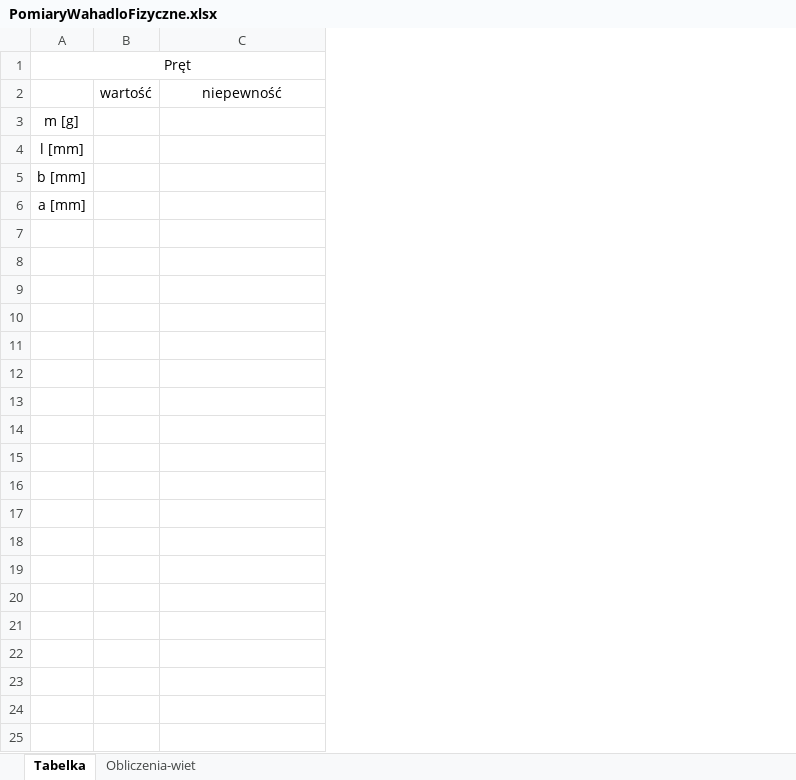
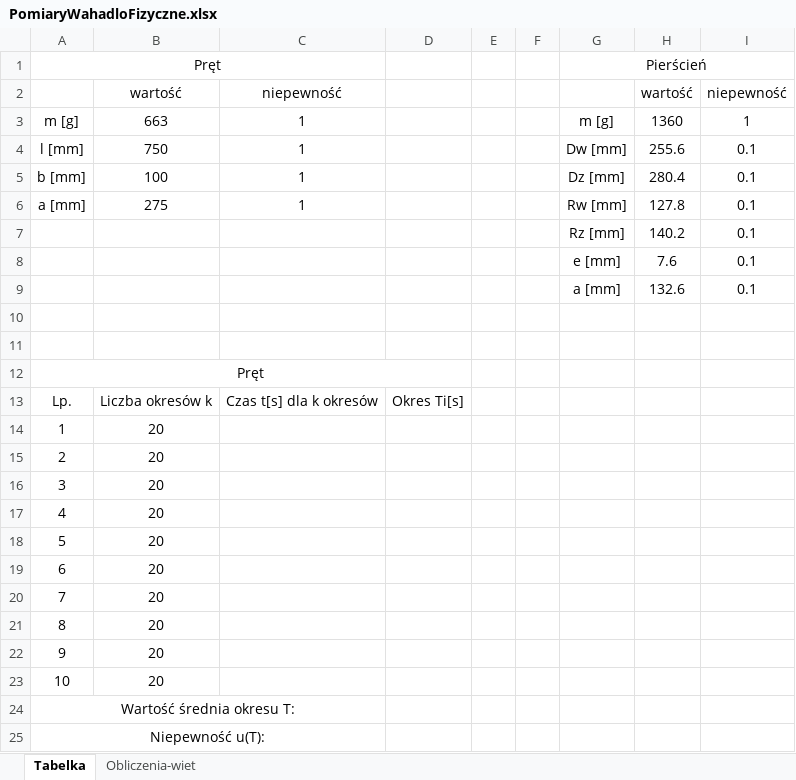
Before and after one commit to Ewastachow/SprawozdaniaFizyka, an Excel workbook: Lab 2 - Wahało fizyczne/PomiaryWahadloFizyczne.xlsx, sheet Tabelka, drawn as a sheet; values as stored, in another font and other column widths than the file's, no borders; removed rows and columns are numbered as before the commit, all else as after; the diff names each change by its address in the sheet, - before the commit and + after, or states it on an @@ line.

Commit message:
v2.0

```diff
--- a/Lab 2 - Wahało fizyczne/PomiaryWahadloFizyczne.xlsx (sheet Tabelka)
+++ b/Lab 2 - Wahało fizyczne/PomiaryWahadloFizyczne.xlsx (sheet Tabelka)
-column B, row 2: wartość
+column B, rows 2-6: wartość | 663 | 750 | 100 | 275
+column D, empty
+column E, empty
+column F, empty
+column G, rows 1-6: Pierścień |  | m [g] | Dw [mm] | Dz [mm] | Rw [mm]
+column H, rows 2-6: wartość | 1360 | 255.6 | 280.4 | 127.8
+column I, rows 2-6: niepewność | 1 | 0.1 | 0.1 | 0.1
-C3:C6: (empty)
+C3:C6: 1
+row 7:  |  |  |  |  |  | Rz [mm] | 140.2 | 0.1
+row 8:  |  |  |  |  |  | e [mm] | 7.6 | 0.1
+row 9:  |  |  |  |  |  | a [mm] | 132.6 | 0.1
+row 10: (empty)
+row 11: (empty)
+row 12: Pręt
+row 13: Lp. | Liczba okresów k | Czas t[s] dla k okresów | Okres Ti[s]
+row 14: 1 | 20
+row 15: 2 | 20
+row 16: 3 | 20
+row 17: 4 | 20
+row 18: 5 | 20
+row 19: 6 | 20
+row 20: 7 | 20
+row 21: 8 | 20
+row 22: 9 | 20
+row 23: 10 | 20
+row 24: Wartość średnia okresu T:
+row 25: Niepewność u(T):
```
